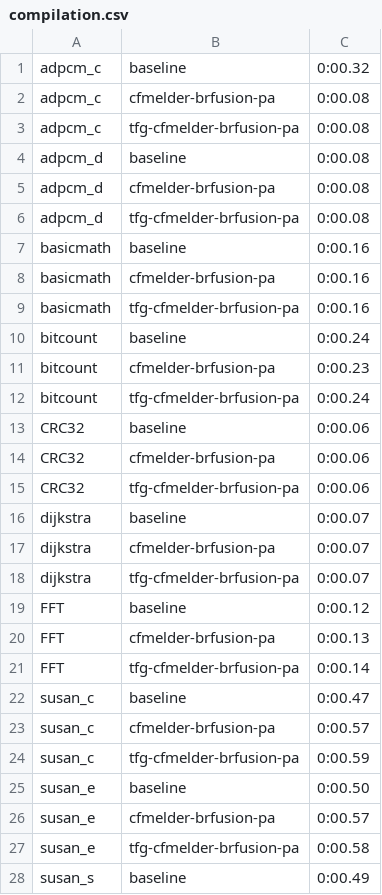
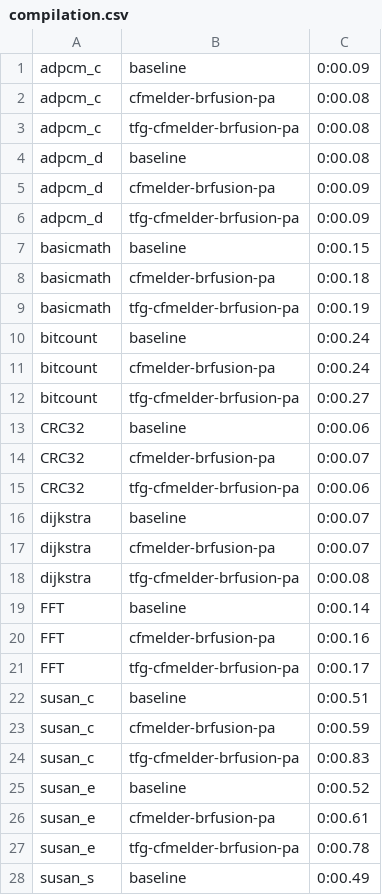
Before and after one commit to hamadalghanim/hybf-cc23-artifact, a CSV file: benchmarks/mibench/compilation.csv, drawn as a sheet; only a part is shown; the diff covers the shown part only.

```diff
--- a/benchmarks/mibench/compilation.csv
+++ b/benchmarks/mibench/compilation.csv
@@ -1,2 +1,2 @@
-adpcm_c,baseline,0:00.32
+adpcm_c,baseline,0:00.09
 adpcm_c,cfmelder-brfusion-pa,0:00.08
@@ -4,12 +4,12 @@ adpcm_c,tfg-cfmelder-brfusion-pa,0:00.08
 adpcm_d,baseline,0:00.08
-adpcm_d,cfmelder-brfusion-pa,0:00.08
-adpcm_d,tfg-cfmelder-brfusion-pa,0:00.08
-basicmath,baseline,0:00.16
-basicmath,cfmelder-brfusion-pa,0:00.16
-basicmath,tfg-cfmelder-brfusion-pa,0:00.16
+adpcm_d,cfmelder-brfusion-pa,0:00.09
+adpcm_d,tfg-cfmelder-brfusion-pa,0:00.09
+basicmath,baseline,0:00.15
+basicmath,cfmelder-brfusion-pa,0:00.18
+basicmath,tfg-cfmelder-brfusion-pa,0:00.19
 bitcount,baseline,0:00.24
-bitcount,cfmelder-brfusion-pa,0:00.23
-bitcount,tfg-cfmelder-brfusion-pa,0:00.24
+bitcount,cfmelder-brfusion-pa,0:00.24
+bitcount,tfg-cfmelder-brfusion-pa,0:00.27
 CRC32,baseline,0:00.06
-CRC32,cfmelder-brfusion-pa,0:00.06
+CRC32,cfmelder-brfusion-pa,0:00.07
 CRC32,tfg-cfmelder-brfusion-pa,0:00.06
@@ -17,12 +17,12 @@ dijkstra,baseline,0:00.07
 dijkstra,cfmelder-brfusion-pa,0:00.07
-dijkstra,tfg-cfmelder-brfusion-pa,0:00.07
-FFT,baseline,0:00.12
-FFT,cfmelder-brfusion-pa,0:00.13
-FFT,tfg-cfmelder-brfusion-pa,0:00.14
-susan_c,baseline,0:00.47
-susan_c,cfmelder-brfusion-pa,0:00.57
-susan_c,tfg-cfmelder-brfusion-pa,0:00.59
-susan_e,baseline,0:00.50
-susan_e,cfmelder-brfusion-pa,0:00.57
-susan_e,tfg-cfmelder-brfusion-pa,0:00.58
+dijkstra,tfg-cfmelder-brfusion-pa,0:00.08
+FFT,baseline,0:00.14
+FFT,cfmelder-brfusion-pa,0:00.16
+FFT,tfg-cfmelder-brfusion-pa,0:00.17
+susan_c,baseline,0:00.51
+susan_c,cfmelder-brfusion-pa,0:00.59
+susan_c,tfg-cfmelder-brfusion-pa,0:00.83
+susan_e,baseline,0:00.52
+susan_e,cfmelder-brfusion-pa,0:00.61
+susan_e,tfg-cfmelder-brfusion-pa,0:00.78
 susan_s,baseline,0:00.49
```
Also changed, not shown: 50 edited cells elsewhere in this file, benchmarks/mibench/results.csv, 5 other files.
